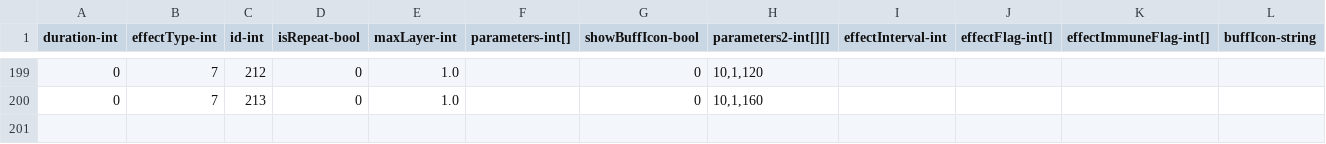
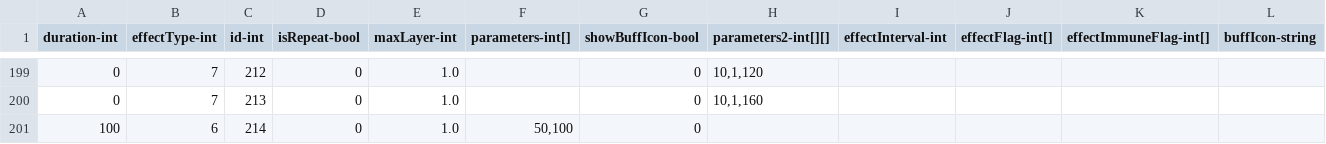
Before and after one commit to qqoo6789/shared-unity-core, a CSV file: Res/DataTable/Csv/SkillEffect.csv, drawn as a sheet; only a part is shown, gaps mark what is left out.

Commit message:
Add punch Skill effect

```diff
--- a/Res/DataTable/Csv/SkillEffect.csv
+++ b/Res/DataTable/Csv/SkillEffect.csv
@@ -200 +200,2 @@ duration-int,effectType-int,id-int,isRepeat-bool,maxLayer-int,parameters-int[],s
 0,7,213,0,1.0,,0,"10,1,160",,,,
+100,6,214,0,1.0,"50,100",0,,,,,
```
Also changed, not shown: Res/DataTable/Csv/Skill.csv, 2 other files.
